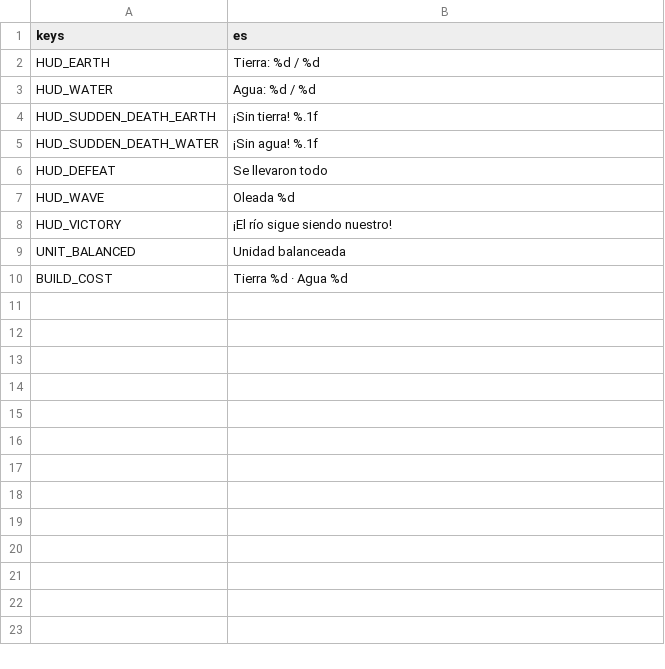
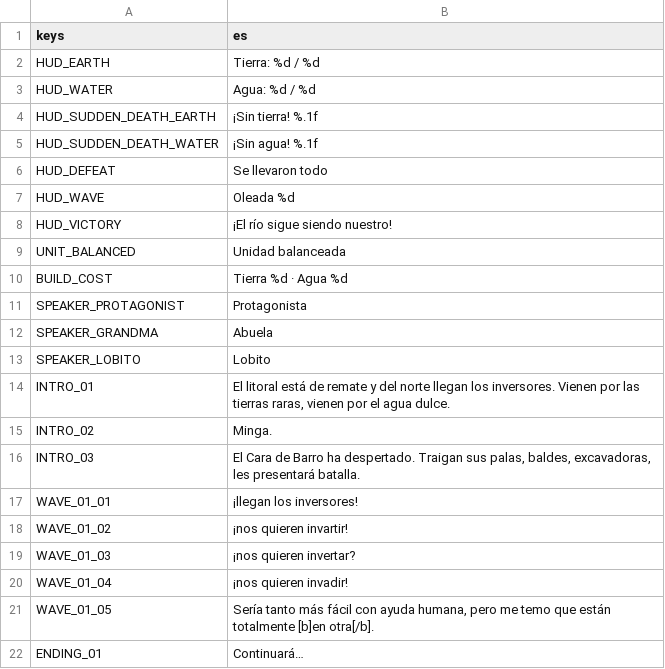
Before and after one commit to iagoziploc/barros-raros, a CSV file: localization/strings.csv, drawn as a sheet; the diff names each change by its address in the sheet, - before the commit and + after, or states it on an @@ line.

```diff
--- a/localization/strings.csv
+++ b/localization/strings.csv
+row 11: SPEAKER_PROTAGONIST | Protagonista
+row 12: SPEAKER_GRANDMA | Abuela
+row 13: SPEAKER_LOBITO | Lobito
+row 14: INTRO_01 | El litoral está de remate y del norte llegan los inversores. Vienen por las tierras raras, vienen por el agua dulce.
+row 15: INTRO_02 | Minga.
+row 16: INTRO_03 | El Cara de Barro ha despertado. Traigan sus palas, baldes, excavadoras, les presentará batalla.
+row 17: WAVE_01_01 | ¡llegan los inversores!
+row 18: WAVE_01_02 | ¡nos quieren invartir!
+row 19: WAVE_01_03 | ¡nos quieren invertar?
+row 20: WAVE_01_04 | ¡nos quieren invadir!
+row 21: WAVE_01_05 | Sería tanto más fácil con ayuda humana, pero me temo que están totalmente [b]en otra[/b].
+row 22: ENDING_01 | Continuará…
```
Also changed, not shown: 28 other files.
